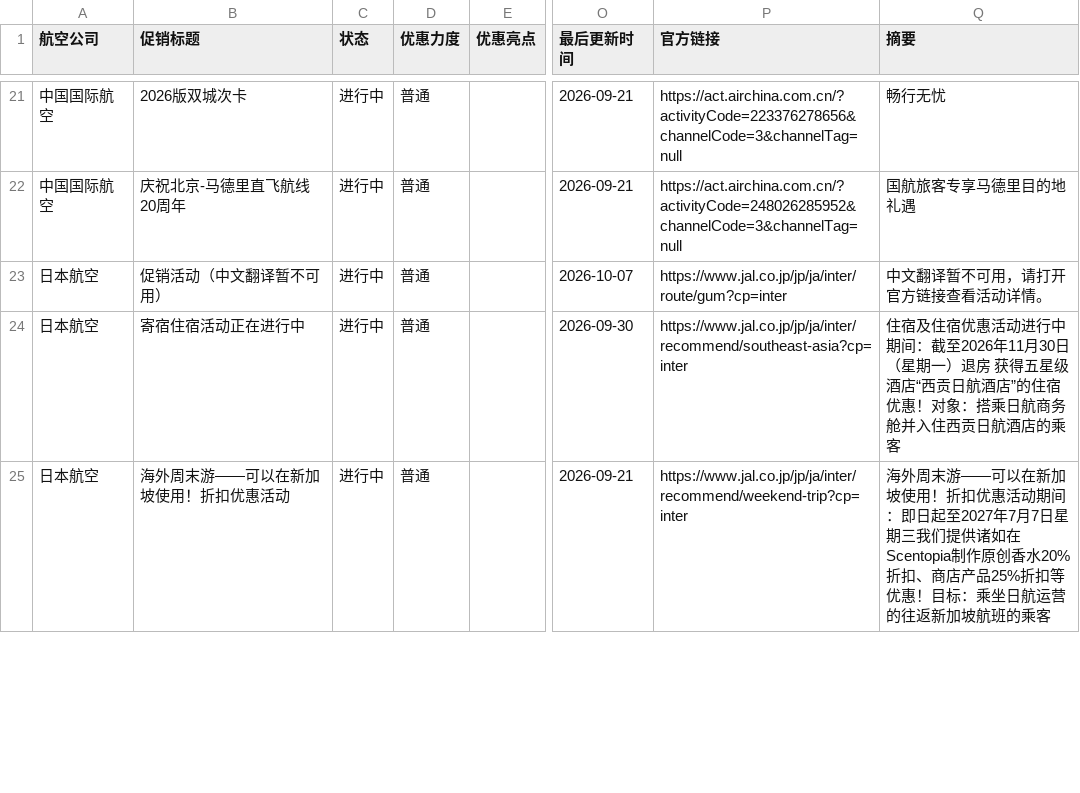
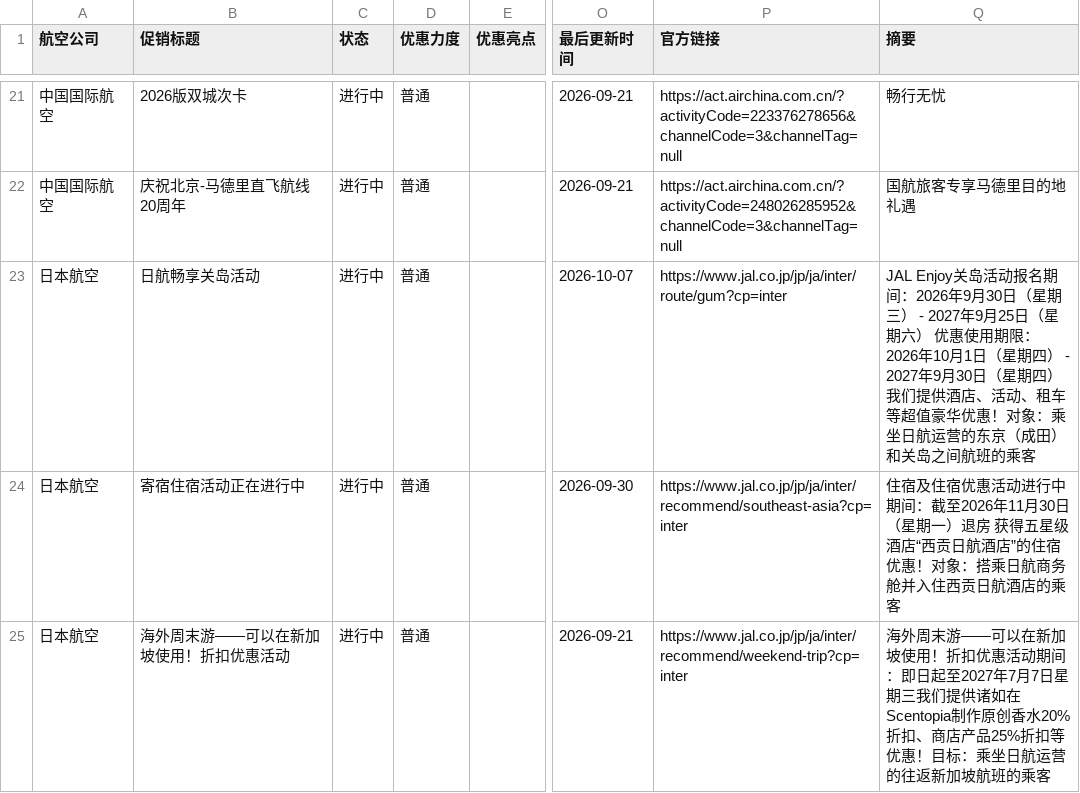
Before and after one commit to ruoxueqaq-gif/airline-campaign-monitor, a CSV file: csv/02_正常/my_campaigns.csv, drawn as a sheet; only a part is shown, gaps mark what is left out; the diff names each change by its address in the sheet, - before the commit and + after, or states it on an @@ line.

```diff
--- a/csv/02_正常/my_campaigns.csv
+++ b/csv/02_正常/my_campaigns.csv
-B23 (促销标题): 促销活动（中文翻译暂不可用）
+B23 (促销标题): 日航畅享关岛活动
-Q23 (摘要): 中文翻译暂不可用，请打开官方链接查看活动详情。
+Q23 (摘要): JAL Enjoy关岛活动报名期间：2026年9月30日（星期三） - 2027年9月25日（星期六） 优惠使用期限：2026年10月1日（星期四） - 2027年9月30日（星期四） 我们提供酒店、活动、租车等超值豪华优惠！对象：乘坐日航运营的东京（成田）和关岛之间航班的乘客
```
Also changed, not shown: 1 other file.
